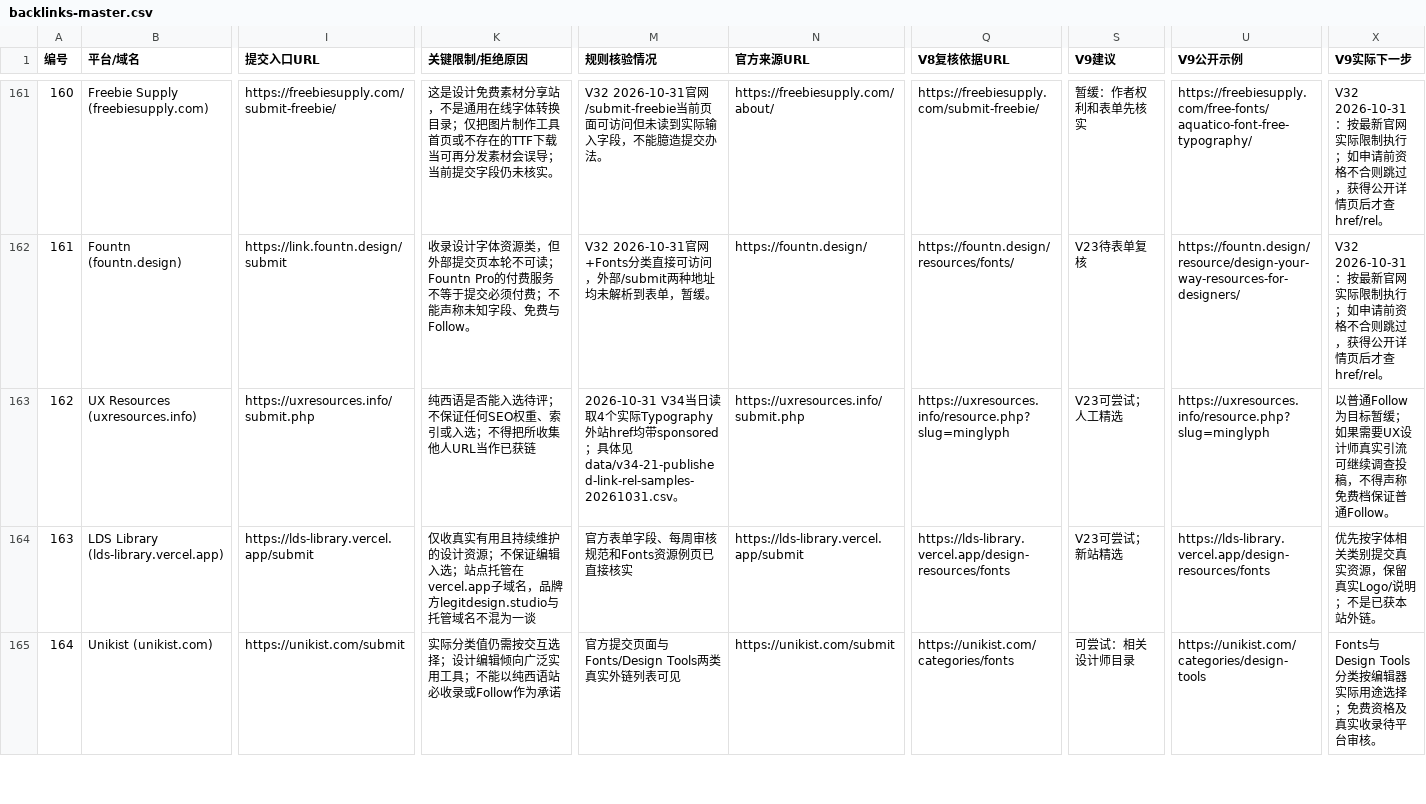
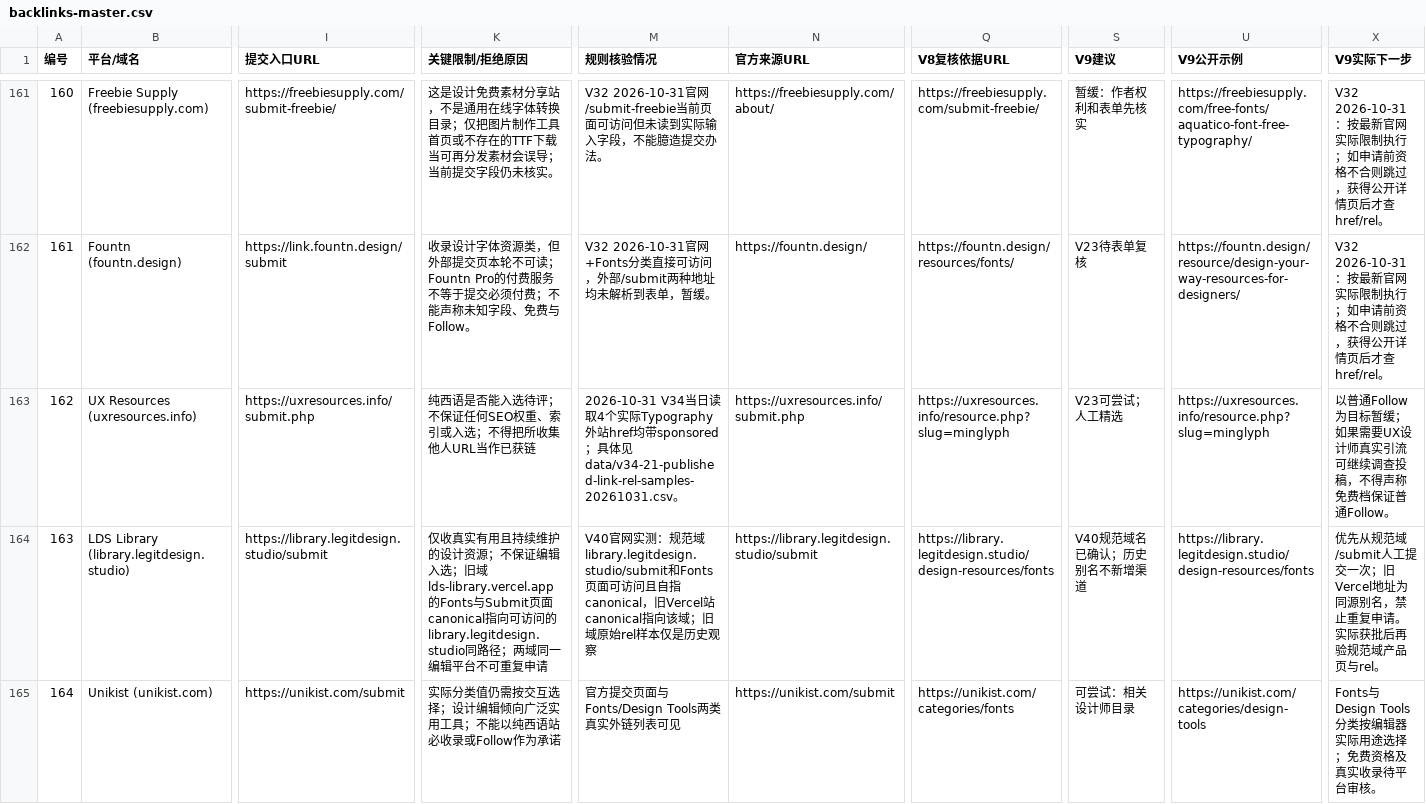
Before and after one commit to chenmu2024/xibanyayuwailian, a CSV file: data/backlinks-master.csv, drawn as a sheet; only a part is shown, gaps mark what is left out; the diff covers the shown part only; the diff names each change by its address in the sheet, - before the commit and + after, or states it on an @@ line.

Commit message:
audit: V40 verify LDS canonical and Mark-it directory value; sync 176 listing methods

```diff
--- a/data/backlinks-master.csv
+++ b/data/backlinks-master.csv
-B164 (平台/域名): LDS Library (lds-library.vercel.app)
+B164 (平台/域名): LDS Library (library.legitdesign.studio)
-I164 (提交入口URL): https://lds-library.vercel.app/submit
+I164 (提交入口URL): https://library.legitdesign.studio/submit
-K164 (关键限制/拒绝原因): …辑入选；站点托管在vercel.app子域名，品牌方legitdesign.studio与托管域名不混为一谈
+K164 (关键限制/拒绝原因): …辑入选；旧域lds-library.vercel.app的Fonts与Submit页面canonical指向可访问的library.legitdesign.studio同路径；两域同一编辑平台不可重复申请
-M164 (规则核验情况): 官方表单字段、每周审核规范和Fonts资源例页已直接核实
+M164 (规则核验情况): V40官网实测：规范域library.legitdesign.studio/submit和Fonts页面可访问且自指canonical，旧Vercel站canonical指向该域；旧域原始rel样本仅是历史观察
-N164 (官方来源URL): https://lds-library.vercel.app/submit
+N164 (官方来源URL): https://library.legitdesign.studio/submit
-Q164 (V8复核依据URL): https://lds-library.vercel.app/design-resources/fonts
+Q164 (V8复核依据URL): https://library.legitdesign.studio/design-resources/fonts
-S164 (V9建议): V23可尝试；新站精选
+S164 (V9建议): V40规范域名已确认；历史别名不新增渠道
-U164 (V9公开示例): https://lds-library.vercel.app/design-resources/fonts
+U164 (V9公开示例): https://library.legitdesign.studio/design-resources/fonts
-X164 (V9实际下一步): 优先按字体相关类别提交真实资源，保留真实Logo/说明；不是已获本站外链。
+X164 (V9实际下一步): 优先从规范域/submit人工提交一次；旧Vercel地址为同源别名，禁止重复申请。实际获批后再验规范域产品页与rel。
```
Also changed, not shown: 7 edited cells elsewhere in this file, 7 other files.
